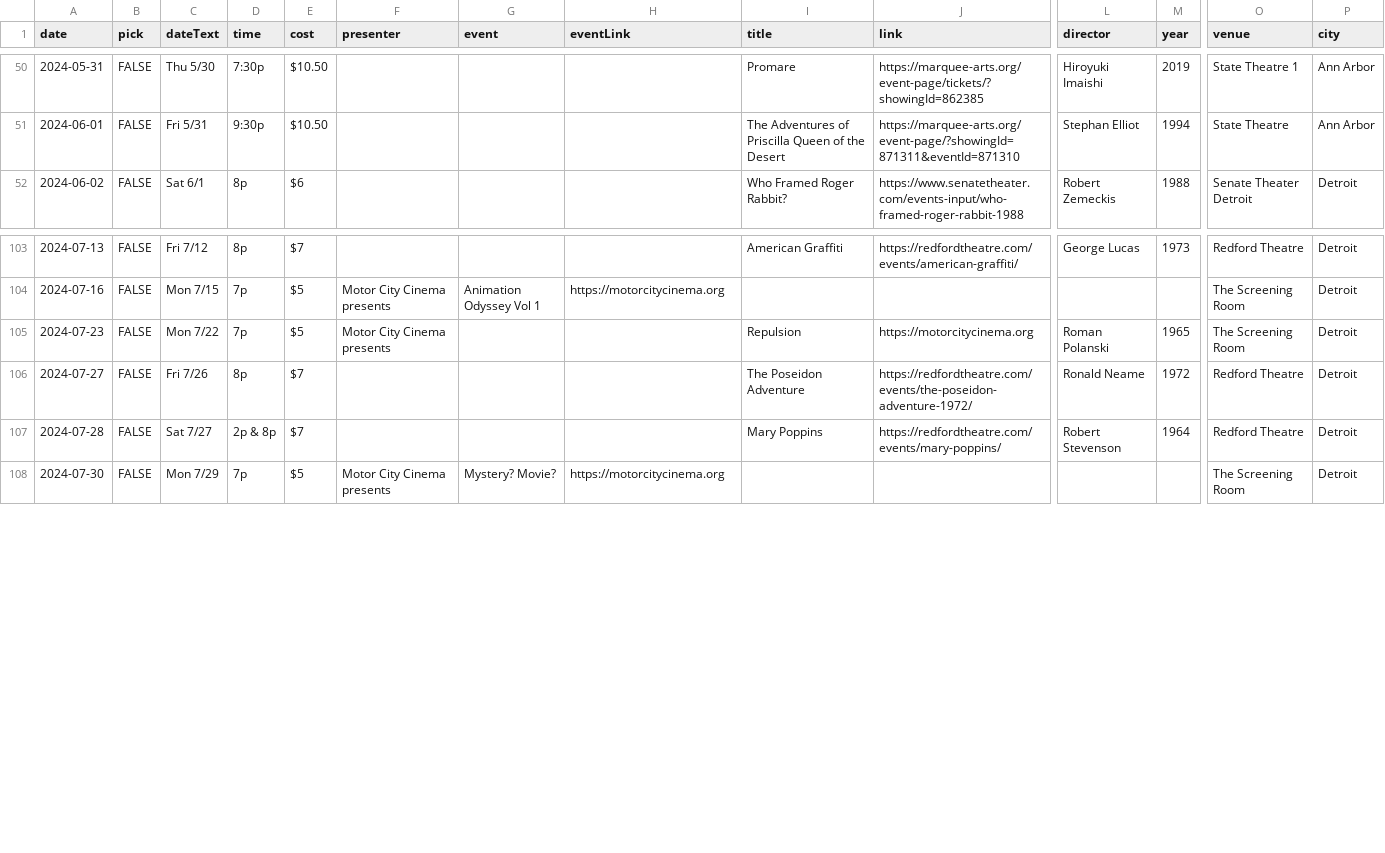
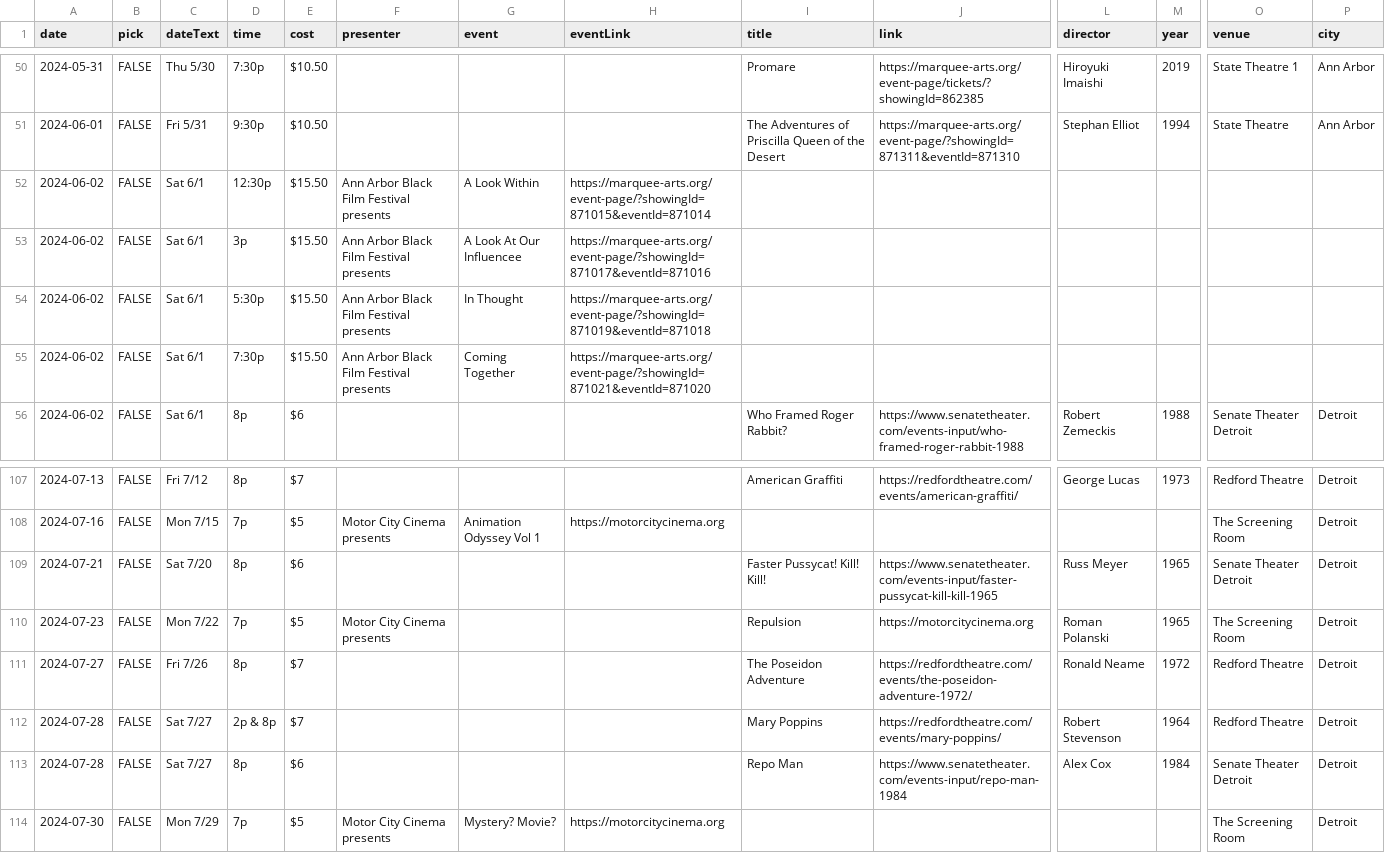
Before and after one commit to ypsijav/ypsijav.github.io, a CSV file: listings.csv, drawn as a sheet; only a part is shown, gaps mark what is left out; rows hold the shown columns only; the diff names each change by its address in the sheet, - before the commit and + after, or states it on an @@ line.

Commit message:
Add files via upload

```diff
--- a/listings.csv
+++ b/listings.csv
+row 52: 2024-06-02 | FALSE | Sat 6/1 | 12:30p | $15.50 | Ann Arbor Black Film Festival presents | A Look Within | https://marquee-arts.org/event-page/?showingId=871015&eventId=871014
+row 53: 2024-06-02 | FALSE | Sat 6/1 | 3p | $15.50 | Ann Arbor Black Film Festival presents | A Look At Our Influencee | https://marquee-arts.org/event-page/?showingId=871017&eventId=871016
+row 54: 2024-06-02 | FALSE | Sat 6/1 | 5:30p | $15.50 | Ann Arbor Black Film Festival presents | In Thought | https://marquee-arts.org/event-page/?showingId=871019&eventId=871018
+row 55: 2024-06-02 | FALSE | Sat 6/1 | 7:30p | $15.50 | Ann Arbor Black Film Festival presents | Coming Together | https://marquee-arts.org/event-page/?showingId=871021&eventId=871020
+row 109: 2024-07-21 | FALSE | Sat 7/20 | 8p | $6 |  |  |  | Faster Pussycat! Kill! Kill! | https://www.senatetheater.com/events-input/faster-pussycat-kill-kill-1965 | Russ Meyer | 1965 | Senate Theater Detroit | Detroit
+row 113: 2024-07-28 | FALSE | Sat 7/27 | 8p | $6 |  |  |  | Repo Man | https://www.senatetheater.com/events-input/repo-man-1984 | Alex Cox | 1984 | Senate Theater Detroit | Detroit
```
